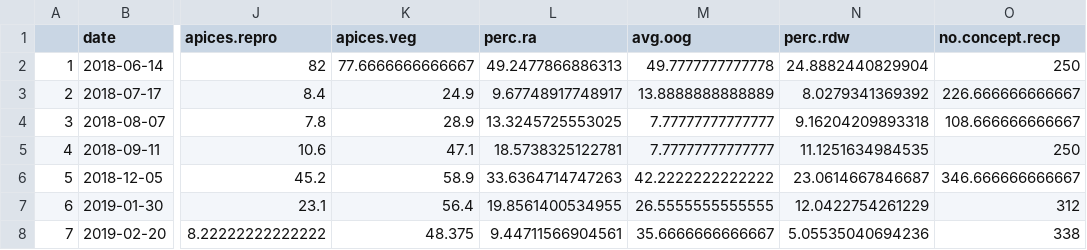
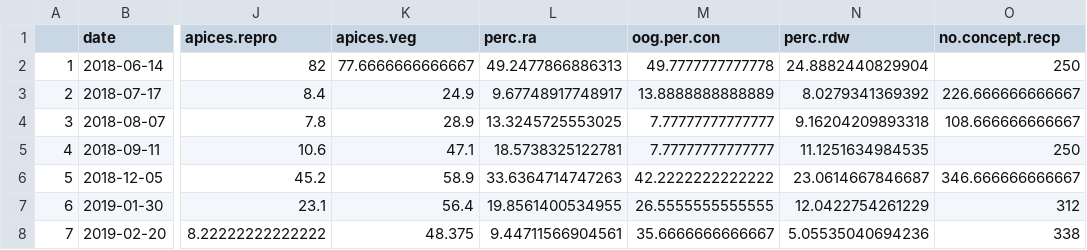
Before and after one commit to Cmwegener/thesis, a CSV file: data/environment_field/envi.field.noair.csv, drawn as a sheet; only a part is shown, gaps mark what is left out; the diff names each change by its address in the sheet, - before the commit and + after, or states it on an @@ line.

Commit message:
Add files via upload

```diff
--- a/data/environment_field/envi.field.noair.csv
+++ b/data/environment_field/envi.field.noair.csv
-M1: avg.oog
+M1: oog.per.con
```
